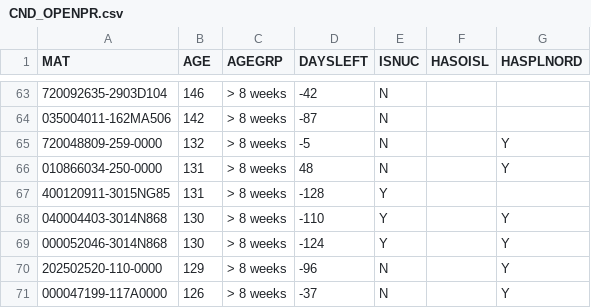
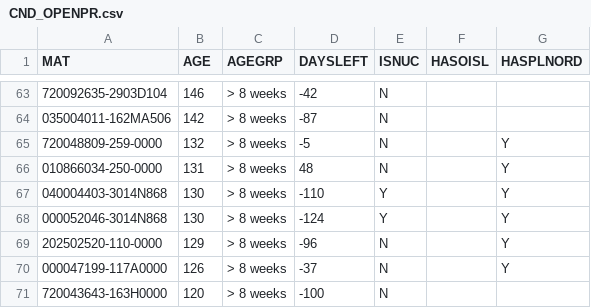
Before and after one commit to Visualys/Cyberplan, a CSV file: CND_OPENPR.csv, drawn as a sheet; only a part is shown, gaps mark what is left out; the shorter side is filled out with more unchanged rows; the diff names each change by its address in the sheet, - before the commit and + after, or states it on an @@ line.

Commit message:
Updated on 2024-07-31 16:03:41

```diff
--- a/CND_OPENPR.csv
+++ b/CND_OPENPR.csv
-row 67: 400120911-3015NG85 | 131 | > 8 weeks | -128 | Y
```
